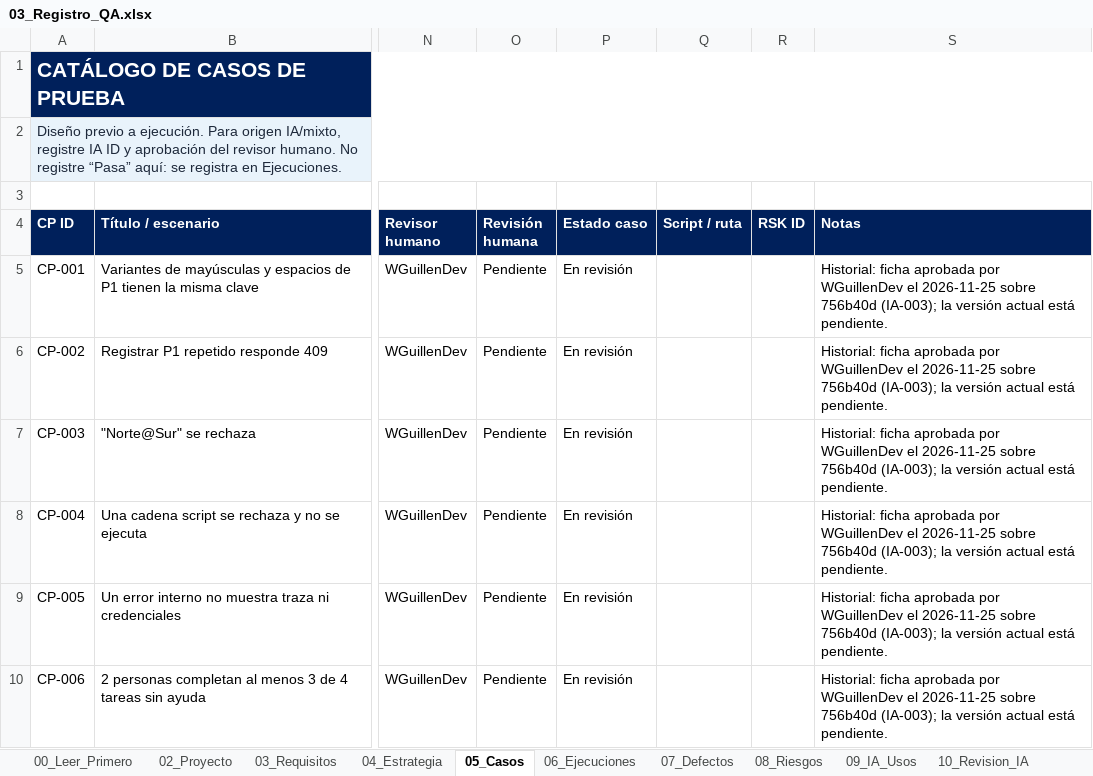
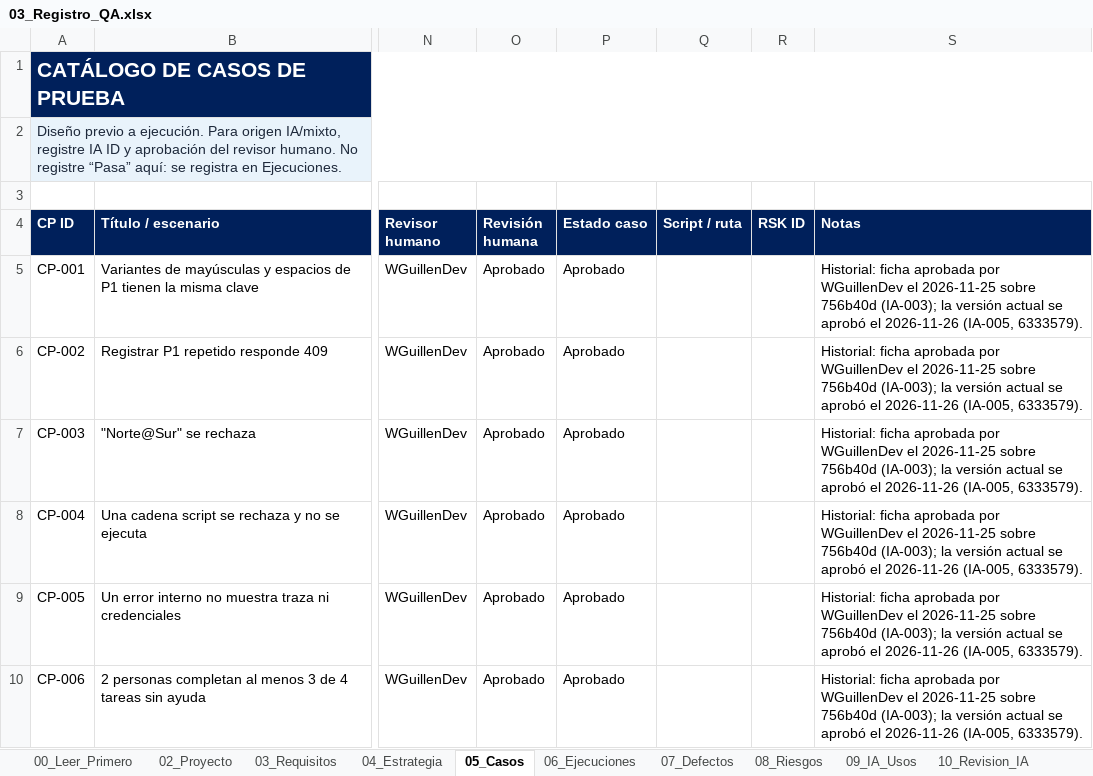
Before and after one commit to Jania02/licitaciones-qa-isw622, an Excel workbook: 03_Registro_QA/03_Registro_QA.xlsx, sheet 05_Casos, drawn as a sheet; only a part is shown, gaps mark what is left out; values as stored, in another font and other column widths than the file's, no borders; table styles not drawn; the diff covers the shown part only; the diff names each change by its address in the sheet, - before the commit and + after, or states it on an @@ line.

```diff
--- a/03_Registro_QA/03_Registro_QA.xlsx (sheet 05_Casos)
+++ b/03_Registro_QA/03_Registro_QA.xlsx (sheet 05_Casos)
-O5:O10 (Revisión humana): Pendiente
+O5:O10 (Revisión humana): Aprobado
-P5:P10 (Estado caso): En revisión
+P5:P10 (Estado caso): Aprobado
-S5:S10 (Notas): …versión actual está pendiente.
+S5:S10 (Notas): …versión actual se aprobó el 2026-11-26 (IA-005, 6333579).
```
Also changed, not shown: 50 edited cells elsewhere in this sheet, 3 other files.
